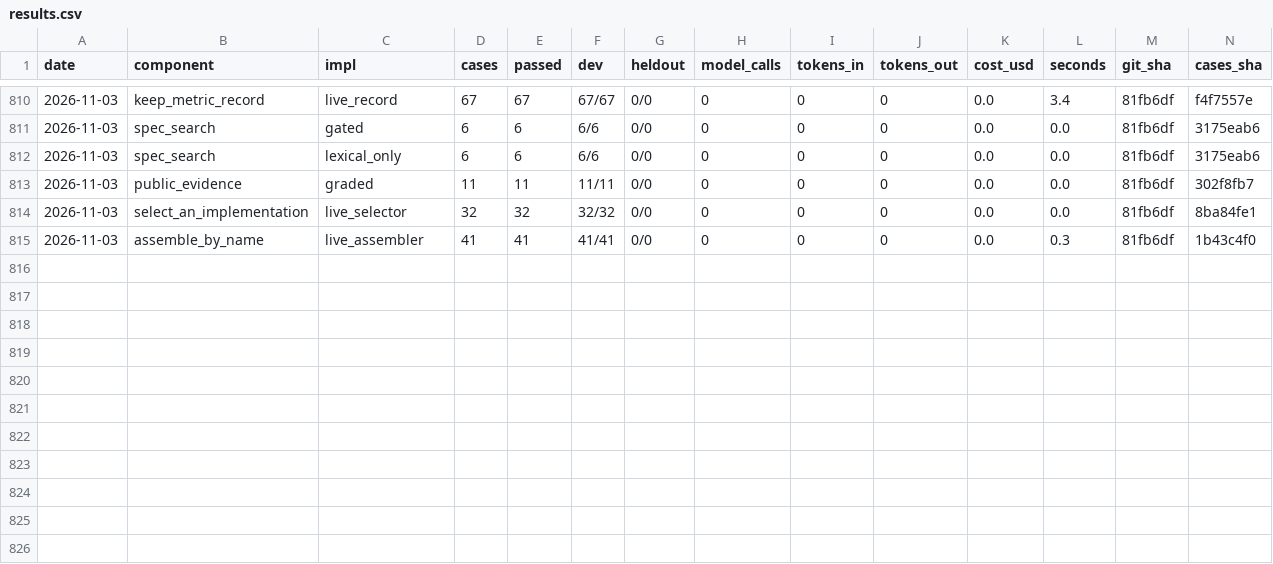
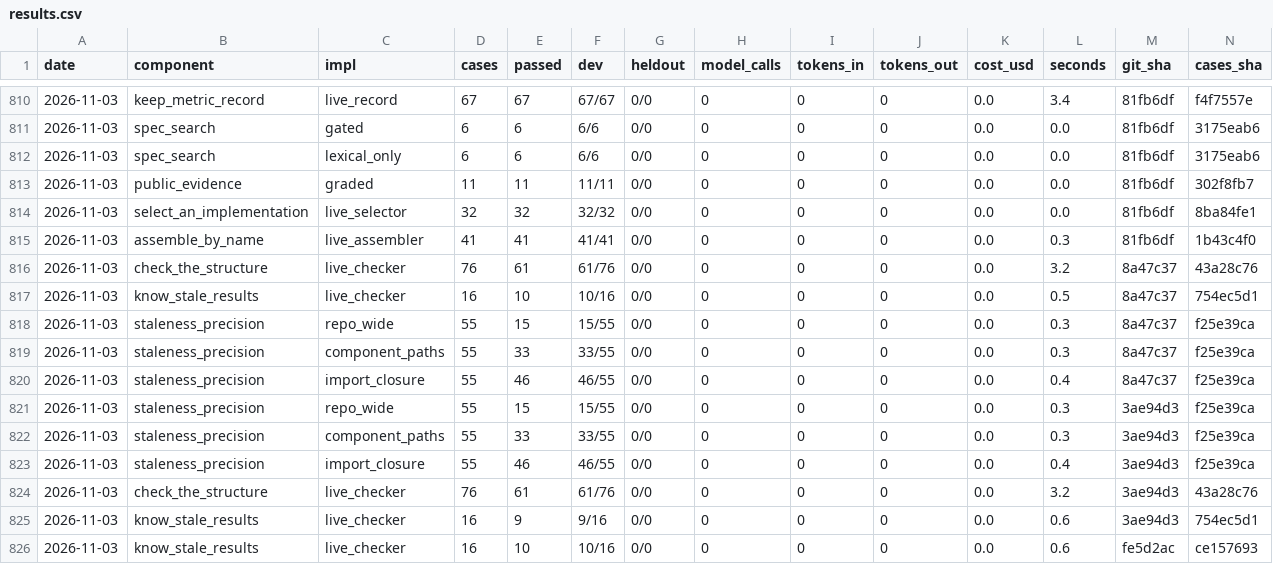
Before and after one commit to JoshuaMathias/evolvable-structure, a CSV file: implementations/python/evaluation/components/results.csv, drawn as a sheet; only a part is shown, gaps mark what is left out; rows hold the shown columns only; the diff names each change by its address in the sheet, - before the commit and + after, or states it on an @@ line.

```diff
--- a/implementations/python/evaluation/components/results.csv
+++ b/implementations/python/evaluation/components/results.csv
+row 816: 2026-11-03 | check_the_structure | live_checker | 76 | 61 | 61/76 | 0/0 | 0 | 0 | 0 | 0.0 | 3.2 | 8a47c37 | 43a28c76
+row 817: 2026-11-03 | know_stale_results | live_checker | 16 | 10 | 10/16 | 0/0 | 0 | 0 | 0 | 0.0 | 0.5 | 8a47c37 | 754ec5d1
+row 818: 2026-11-03 | staleness_precision | repo_wide | 55 | 15 | 15/55 | 0/0 | 0 | 0 | 0 | 0.0 | 0.3 | 8a47c37 | f25e39ca
+row 819: 2026-11-03 | staleness_precision | component_paths | 55 | 33 | 33/55 | 0/0 | 0 | 0 | 0 | 0.0 | 0.3 | 8a47c37 | f25e39ca
+row 820: 2026-11-03 | staleness_precision | import_closure | 55 | 46 | 46/55 | 0/0 | 0 | 0 | 0 | 0.0 | 0.4 | 8a47c37 | f25e39ca
+row 821: 2026-11-03 | staleness_precision | repo_wide | 55 | 15 | 15/55 | 0/0 | 0 | 0 | 0 | 0.0 | 0.3 | 3ae94d3 | f25e39ca
+row 822: 2026-11-03 | staleness_precision | component_paths | 55 | 33 | 33/55 | 0/0 | 0 | 0 | 0 | 0.0 | 0.3 | 3ae94d3 | f25e39ca
+row 823: 2026-11-03 | staleness_precision | import_closure | 55 | 46 | 46/55 | 0/0 | 0 | 0 | 0 | 0.0 | 0.4 | 3ae94d3 | f25e39ca
+row 824: 2026-11-03 | check_the_structure | live_checker | 76 | 61 | 61/76 | 0/0 | 0 | 0 | 0 | 0.0 | 3.2 | 3ae94d3 | 43a28c76
+row 825: 2026-11-03 | know_stale_results | live_checker | 16 | 9 | 9/16 | 0/0 | 0 | 0 | 0 | 0.0 | 0.6 | 3ae94d3 | 754ec5d1
+row 826: 2026-11-03 | know_stale_results | live_checker | 16 | 10 | 10/16 | 0/0 | 0 | 0 | 0 | 0.0 | 0.6 | fe5d2ac | ce157693
```
Also changed, not shown: 1 other file.
